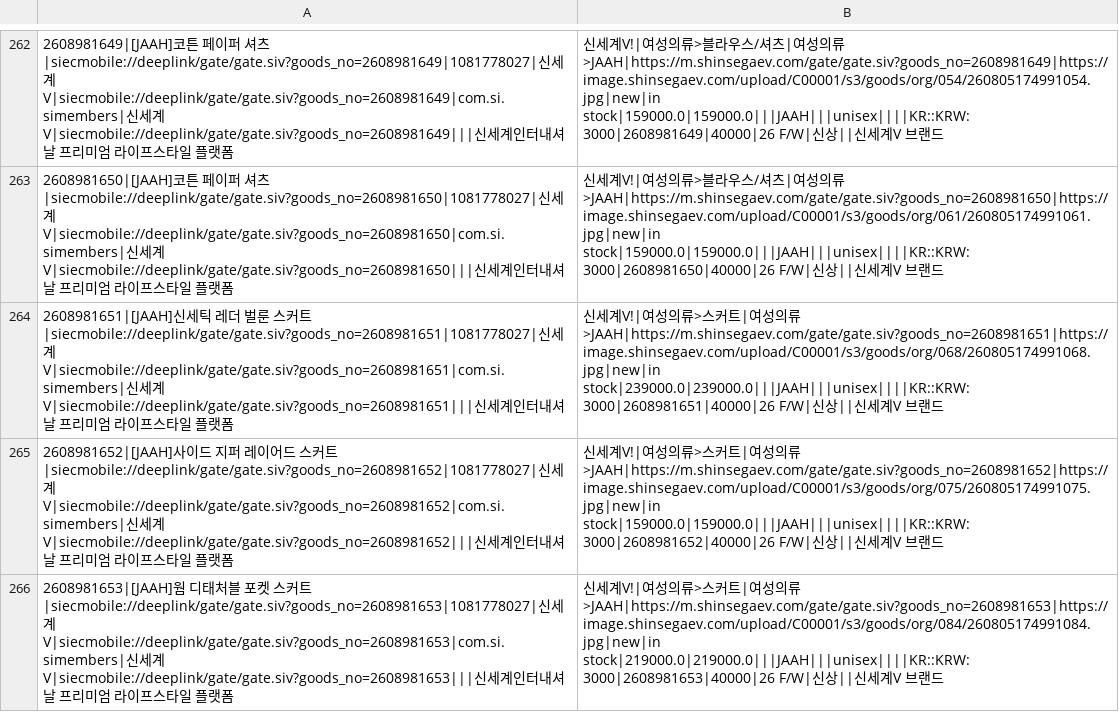
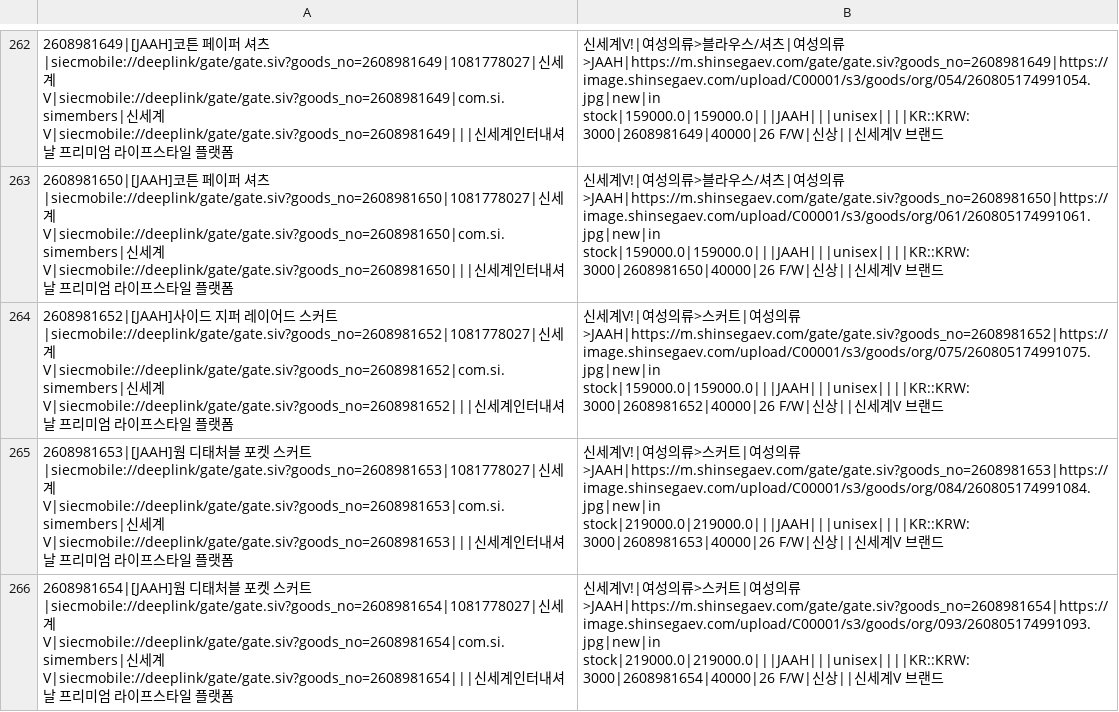
Before and after one commit to donghyun-shinsegae/meta-feed-jaah, a CSV file: jaah_feed.csv, drawn as a sheet; only a part is shown, gaps mark what is left out; the shorter side is filled out with more unchanged rows; the diff names each change by its address in the sheet, - before the commit and + after, or states it on an @@ line.

```diff
--- a/jaah_feed.csv
+++ b/jaah_feed.csv
-row 264: 2608981651|[JAAH]신세틱 레더 벌룬 스커트|siecmobile://deeplink/gate/gate.siv?goods_no=2608981651|1081778027|신세계V|siecmobile://deeplink/gate/gate.siv?goods_no=2608981651|com.si.simembers|신세계V|siecmobile://deeplink/gate/gate.siv?goods_no=2608981651|||신세계인터내셔날 프리미엄 라이프스타일 플랫폼 | 신세계V!|여성의류>스커트|여성의류>JAAH|https://m.shinsegaev.com/gate/gate.siv?goods_no=2608981651|https://image.shinsegaev.com/upload/C00001/s3/goods/org/068/260805174991068.jpg|new|in stock|239000.0|239000.0|||JAAH|||unisex||||KR::KRW:3000|2608981651|40000|26 F/W|신상||신세계V 브랜드
```
